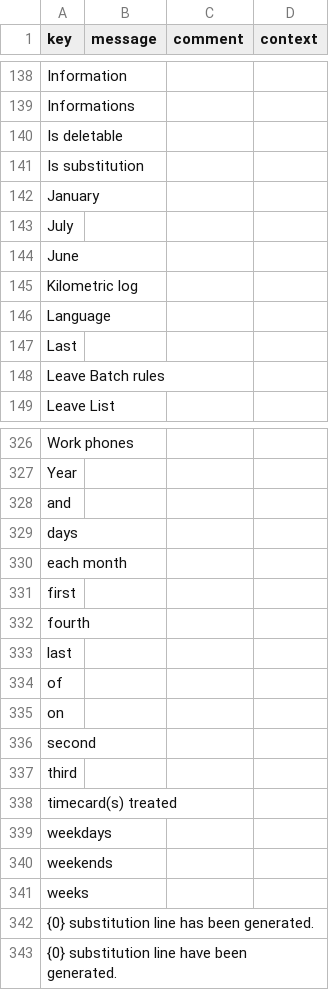
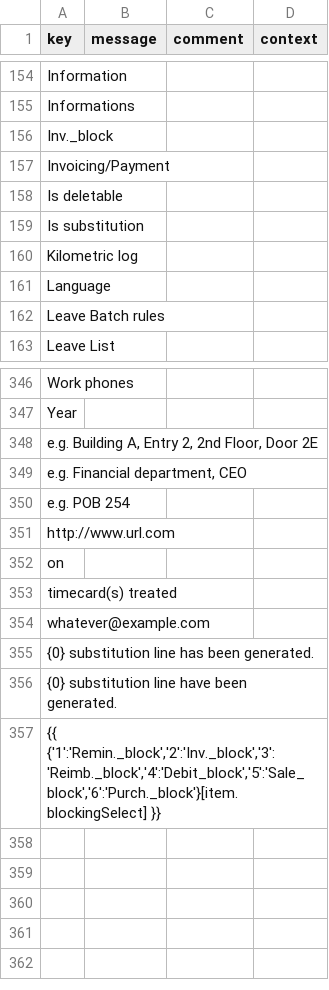
Before and after one commit to jpo-axelor/axelor-open-suite, a CSV file: modules/axelor-timecard/src/main/resources/i18n/messages.csv, drawn as a sheet; only a part is shown, gaps mark what is left out; the diff covers the shown part only.

```diff
--- a/modules/axelor-timecard/src/main/resources/i18n/messages.csv
+++ b/modules/axelor-timecard/src/main/resources/i18n/messages.csv
@@ -139,10 +155,8 @@
 "Informations",,,
+"Inv._block",,,
+"Invoicing/Payment",,,
 "Is deletable",,,
 "Is substitution",,,
-"January",,,
-"July",,,
-"June",,,
 "Kilometric log",,,
 "Language",,,
-"Last",,,
 "Leave Batch rules",,,
@@ -327,17 +347,11 @@
 "Year",,,
-"and",,,
-"days",,,
-"each month",,,
-"first",,,
-"fourth",,,
-"last",,,
-"of",,,
+"e.g. Building A, Entry 2, 2nd Floor, Door 2E",,,
+"e.g. Financial department, CEO",,,
+"e.g. POB 254",,,
+"http://www.url.com",,,
 "on",,,
-"second",,,
-"third",,,
 "timecard(s) treated",,,
-"weekdays",,,
-"weekends",,,
-"weeks",,,
+"whatever@example.com",,,
 "{0} substitution line has been generated.",,,
 "{0} substitution line have been generated.",,,
+"{{ {'1':'Remin._block','2':'Inv._block','3':'Reimb._block','4':'Debit_block','5':'Sale_block','6':'Purch._block'}[item.blockingSelect] }}",,,
```
Also changed, not shown: 37 added rows, 15 removed rows and 10 edited cells elsewhere in this file, modules/axelor-timecard/src/main/resources/i18n/messages_en.csv, modules/axelor-timecard/src/main/resources/i18n/messages_fr.csv, 2 other files.
